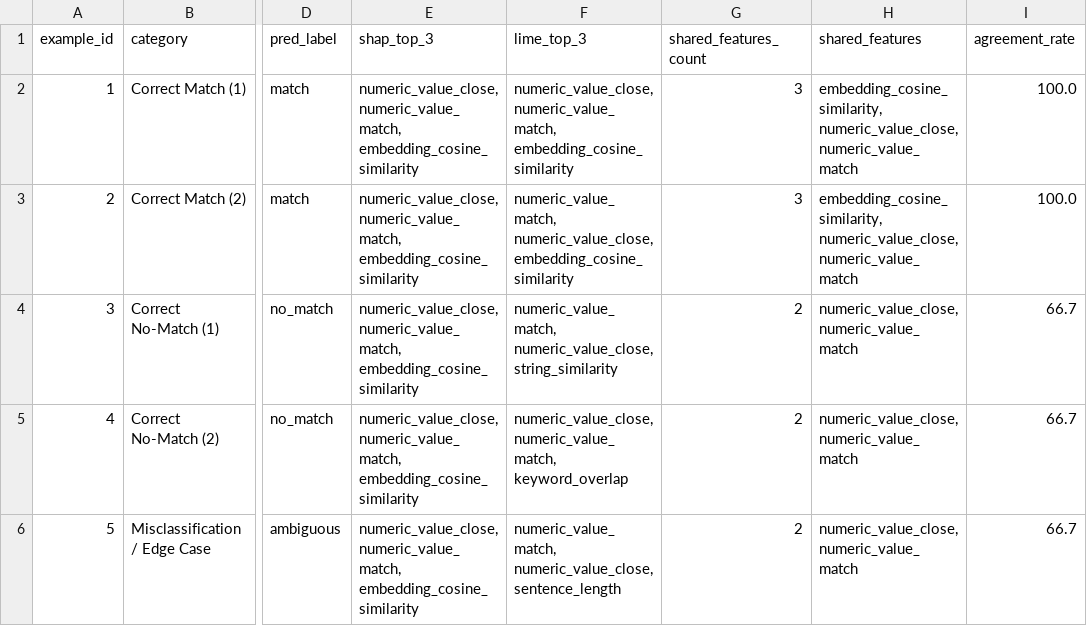
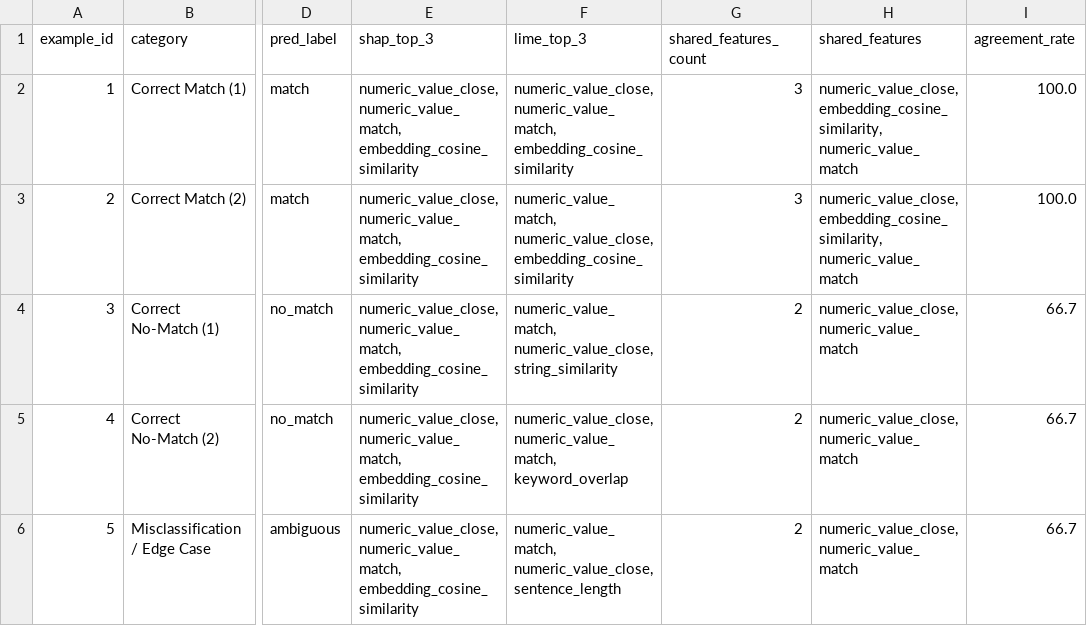
Before and after one commit to thyakeshwarsk2023/KPI-CHECK-, a CSV file: results/tables/shap_vs_lime_agreement.csv, drawn as a sheet; only a part is shown, gaps mark what is left out; the diff names each change by its address in the sheet, - before the commit and + after, or states it on an @@ line.

```diff
--- a/results/tables/shap_vs_lime_agreement.csv
+++ b/results/tables/shap_vs_lime_agreement.csv
-H2:H3 (shared_features): embedding_cosine_similarity, numeric_value_close, numeric_value_match
+H2:H3 (shared_features): numeric_value_close, embedding_cosine_similarity, numeric_value_match
```
Also changed, not shown: 6 other files.
